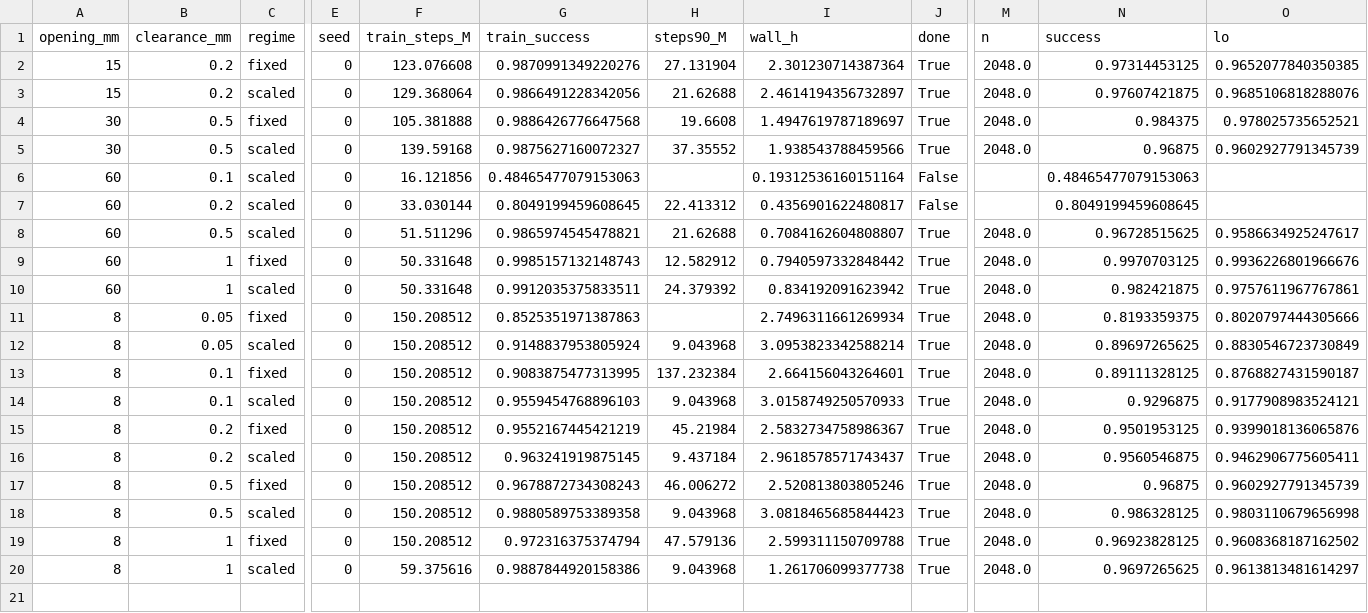
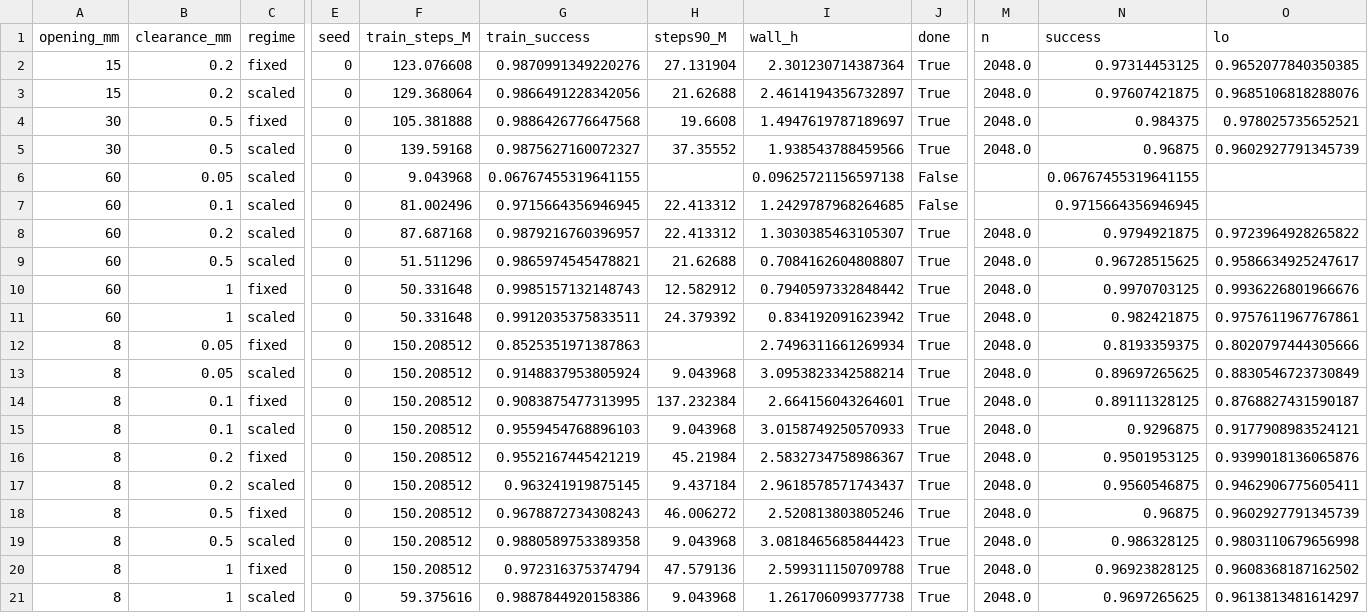
Before and after one commit to Yash-Chitambar/agent_data_rl, a CSV file: results/D/D-grid.csv, drawn as a sheet; only a part is shown, gaps mark what is left out; rows hold the shown columns only; the diff names each change by its address in the sheet, - before the commit and + after, or states it on an @@ line.

```diff
--- a/results/D/D-grid.csv
+++ b/results/D/D-grid.csv
-B6 (clearance_mm): 0.1
+B6 (clearance_mm): 0.05
-F6 (train_steps_M): 16.121856
+F6 (train_steps_M): 9.043968
-G6 (train_success): 0.48465477079153063
+G6 (train_success): 0.06767455319641155
-I6 (wall_h): 0.19312536160151164
+I6 (wall_h): 0.09625721156597138
-N6 (success): 0.48465477079153063
+N6 (success): 0.06767455319641155
-B7 (clearance_mm): 0.2
+B7 (clearance_mm): 0.1
-F7 (train_steps_M): 33.030144
+F7 (train_steps_M): 81.002496
-G7 (train_success): 0.8049199459608645
+G7 (train_success): 0.9715664356946945
-I7 (wall_h): 0.4356901622480817
+I7 (wall_h): 1.2429787968264685
-N7 (success): 0.8049199459608645
+N7 (success): 0.9715664356946945
+row 8: 60 | 0.2 | scaled | 0 | 87.687168 | 0.9879216760396957 | 22.413312 | 1.3030385463105307 | True | 2048.0 | 0.9794921875 | 0.9723964928265822
```
Also changed, not shown: 5 other files.
